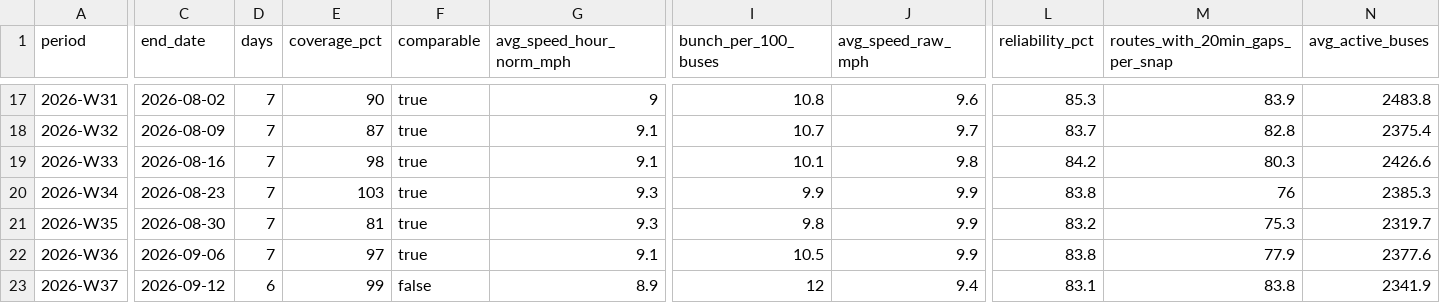
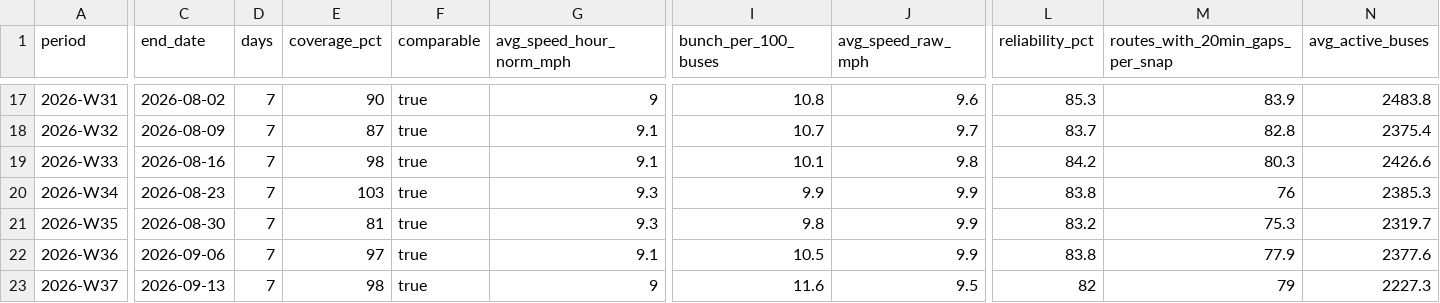
Before and after one commit to joshgreenman1973/experiments, a CSV file: nyc-bus-tracker/data/downloads/weekly-system.csv, drawn as a sheet; only a part is shown, gaps mark what is left out; the diff names each change by its address in the sheet, - before the commit and + after, or states it on an @@ line.

```diff
--- a/nyc-bus-tracker/data/downloads/weekly-system.csv
+++ b/nyc-bus-tracker/data/downloads/weekly-system.csv
-C23 (end_date): 2026-09-12
+C23 (end_date): 2026-09-13
-D23 (days): 6
+D23 (days): 7
-E23 (coverage_pct): 99
+E23 (coverage_pct): 98
-F23 (comparable): false
+F23 (comparable): true
-G23 (avg_speed_hour_norm_mph): 8.9
+G23 (avg_speed_hour_norm_mph): 9
-I23 (bunch_per_100_buses): 12
+I23 (bunch_per_100_buses): 11.6
-J23 (avg_speed_raw_mph): 9.4
+J23 (avg_speed_raw_mph): 9.5
-L23 (reliability_pct): 83.1
+L23 (reliability_pct): 82
-M23 (routes_with_20min_gaps_per_snap): 83.8
+M23 (routes_with_20min_gaps_per_snap): 79
-N23 (avg_active_buses): 2341.9
+N23 (avg_active_buses): 2227.3
```
Also changed, not shown: nyc-bus-tracker/data/downloads/weekly-borough.csv, nyc-bus-tracker/data/downloads/weekly-routes.csv, 6 other files.
